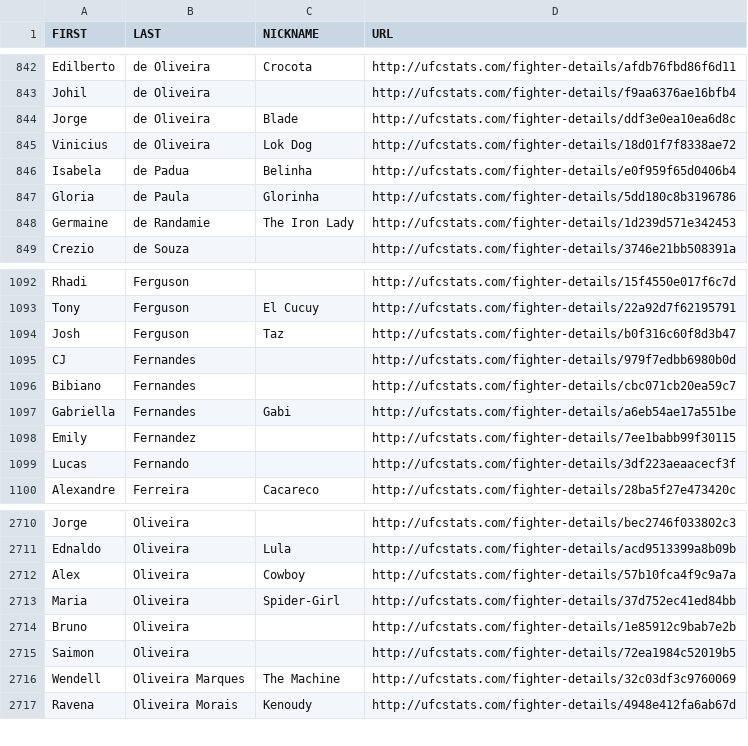
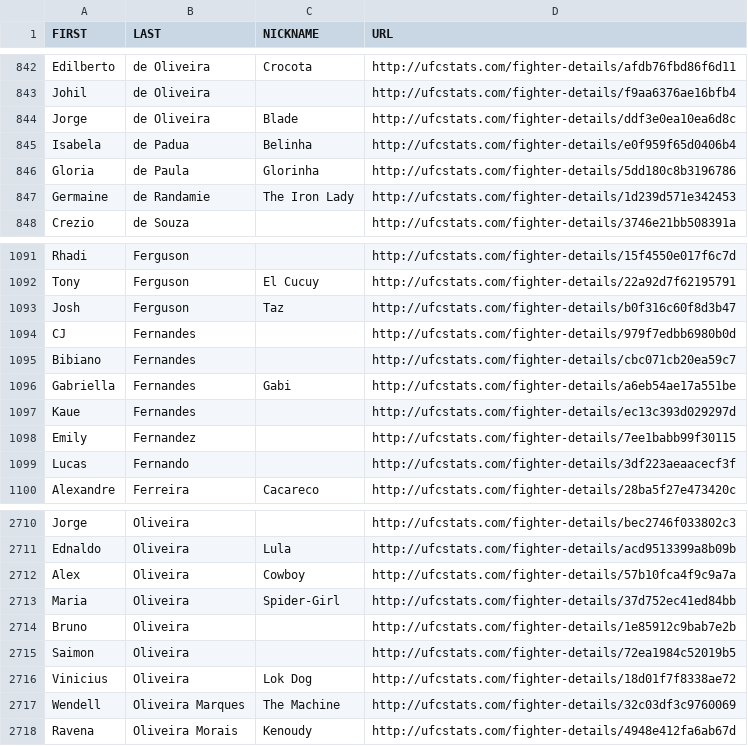
Before and after one commit to YashD5291/UFC-Stats-Scrap, a CSV file: ufc_fighter_details.csv, drawn as a sheet; only a part is shown, gaps mark what is left out.

```diff
--- a/ufc_fighter_details.csv
+++ b/ufc_fighter_details.csv
@@ -844,3 +844,2 @@ Johil,de Oliveira,,http://ufcstats.com/fighter-details/f9aa6376ae16bfb4
 Jorge,de Oliveira,Blade,http://ufcstats.com/fighter-details/ddf3e0ea10ea6d8c
-Vinicius,de Oliveira,Lok Dog,http://ufcstats.com/fighter-details/18d01f7f8338ae72
 Isabela,de Padua,Belinha,http://ufcstats.com/fighter-details/e0f959f65d0406b4
@@ -1097,2 +1096,3 @@ Bibiano,Fernandes,,http://ufcstats.com/fighter-details/cbc071cb20ea59c7
 Gabriella,Fernandes,Gabi,http://ufcstats.com/fighter-details/a6eb54ae17a551be
+Kaue,Fernandes,,http://ufcstats.com/fighter-details/ec13c393d029297d
 Emily,Fernandez,,http://ufcstats.com/fighter-details/7ee1babb99f30115
@@ -2715,2 +2715,3 @@ Bruno,Oliveira,,http://ufcstats.com/fighter-details/1e85912c9bab7e2b
 Saimon,Oliveira,,http://ufcstats.com/fighter-details/72ea1984c52019b5
+Vinicius,Oliveira,Lok Dog,http://ufcstats.com/fighter-details/18d01f7f8338ae72
 Wendell,Oliveira Marques,The Machine,http://ufcstats.com/fighter-details/32c03df3c9760069
```
Also changed, not shown: ufc_fighter_tott.csv.
